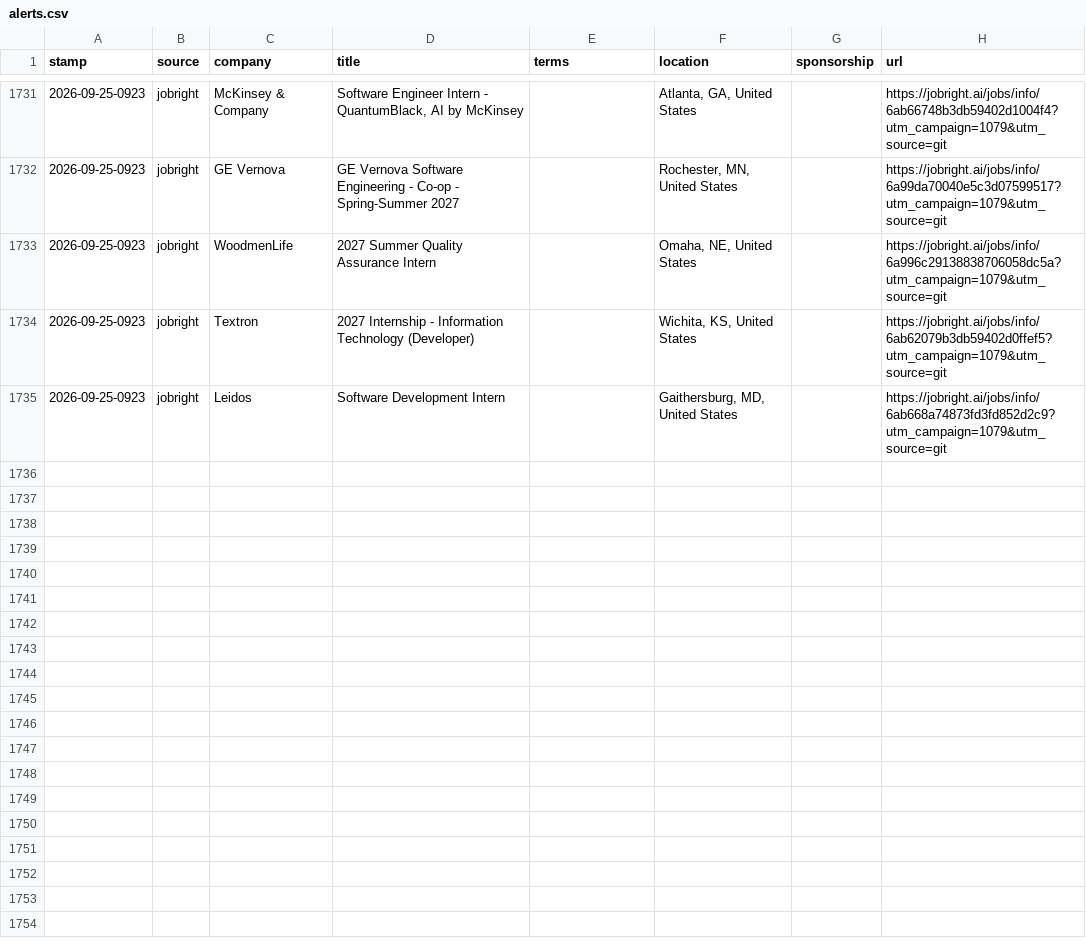
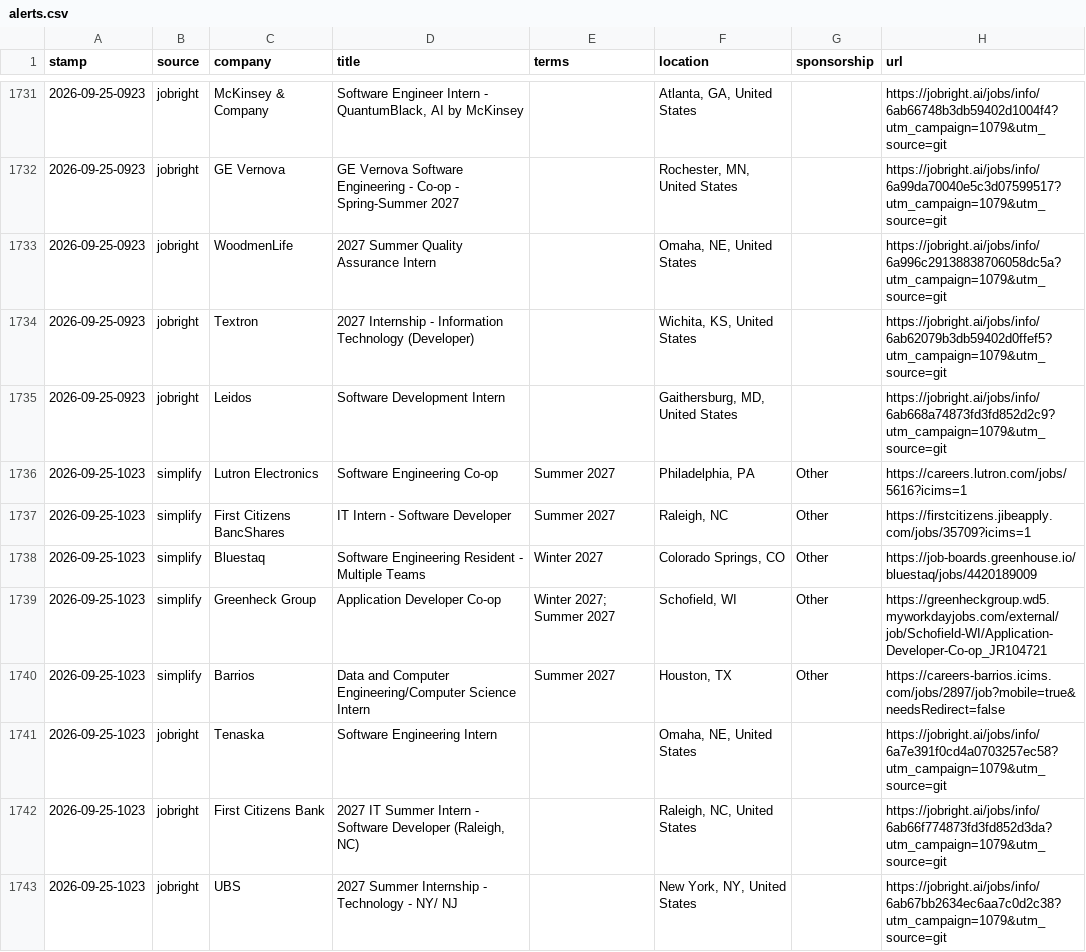
Before and after one commit to JacquesAttinger/job-watcher, a CSV file: alerts.csv, drawn as a sheet; only a part is shown, gaps mark what is left out.

```diff
--- a/alerts.csv
+++ b/alerts.csv
@@ -1735 +1735,9 @@ stamp,source,company,title,terms,location,sponsorship,url
 2026-09-25-0923,jobright,Leidos,Software Development Intern,,"Gaithersburg, MD, United States",,https://jobright.ai/jobs/info/6ab668a74873fd3fd852d2c9?utm_campaign=1079&utm_source=git
+2026-09-25-1023,simplify,Lutron Electronics,Software Engineering Co-op,Summer 2027,"Philadelphia, PA",Other,https://careers.lutron.com/jobs/5616?icims=1
+2026-09-25-1023,simplify,First Citizens BancShares,IT Intern - Software Developer,Summer 2027,"Raleigh, NC",Other,https://firstcitizens.jibeapply.com/jobs/35709?icims=1
+2026-09-25-1023,simplify,Bluestaq,Software Engineering Resident - Multiple Teams,Winter 2027,"Colorado Springs, CO",Other,https://job-boards.greenhouse.io/bluestaq/jobs/4420189009
+2026-09-25-1023,simplify,Greenheck Group,Application Developer Co-op,Winter 2027; Summer 2027,"Schofield, WI",Other,https://greenheckgroup.wd5.myworkdayjobs.com/external/job/Schofield-WI/Application-Developer-Co-op_JR104721
+2026-09-25-1023,simplify,Barrios,Data and Computer Engineering/Computer Science Intern,Summer 2027,"Houston, TX",Other,https://careers-barrios.icims.com/jobs/2897/job?mobile=true&needsRedirect=false
+2026-09-25-1023,jobright,Tenaska,Software Engineering Intern,,"Omaha, NE, United States",,https://jobright.ai/jobs/info/6a7e391f0cd4a0703257ec58?utm_campaign=1079&utm_source=git
+2026-09-25-1023,jobright,First Citizens Bank,"2027 IT Summer Intern - Software Developer (Raleigh, NC)",,"Raleigh, NC, United States",,https://jobright.ai/jobs/info/6ab66f774873fd3fd852d3da?utm_campaign=1079&utm_source=git
+2026-09-25-1023,jobright,UBS,2027 Summer Internship - Technology - NY/ NJ,,"New York, NY, United States",,https://jobright.ai/jobs/info/6ab67bb2634ec6aa7c0d2c38?utm_campaign=1079&utm_source=git
```
Also changed, not shown: 2 other files.
